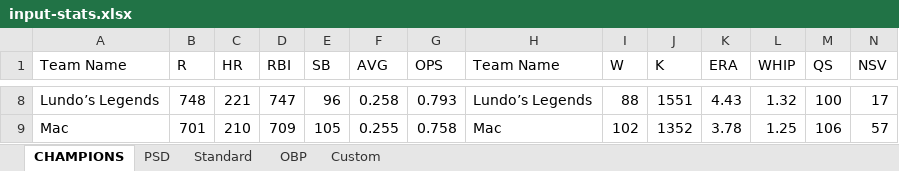
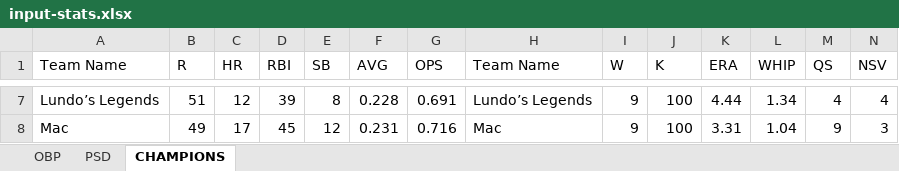
Before and after one commit to dbrewster42/baseball-roto, an Excel workbook: input-stats.xlsx, sheet CHAMPIONS, drawn as a sheet; only a part is shown, gaps mark what is left out; values as stored, in another font and other column widths than the file's, no cell formats; charts and pictures not drawn; addresses are those after the commit; the diff covers the shown part only; the diff names each change by its address in the sheet, - before the commit and + after, or states it on an @@ line.

```diff
--- a/input-stats.xlsx (sheet CHAMPIONS)
+++ b/input-stats.xlsx (sheet CHAMPIONS)
-sheet tab: Standard
-sheet tab: Custom
@@ sheet tab order changed: OBP | PSD | CHAMPIONS @@
-B7 (R): 748
+B7 (R): 51
-C7 (HR): 221
+C7 (HR): 12
-D7 (RBI): 747
+D7 (RBI): 39
-E7 (SB): 96
+E7 (SB): 8
-F7 (AVG): 0.258
+F7 (AVG): 0.228
-G7 (OPS): 0.793
+G7 (OPS): 0.691
-I7 (W): 88
+I7 (W): 9
-J7 (K): 1551
+J7 (K): 100
-K7 (ERA): 4.43
+K7 (ERA): 4.44
-L7 (WHIP): 1.32
+L7 (WHIP): 1.34
-M7 (QS): 100
+M7 (QS): 4
-N7 (NSV): 17
+N7 (NSV): 4
-B8 (R): 701
+B8 (R): 49
-C8 (HR): 210
+C8 (HR): 17
-D8 (RBI): 709
+D8 (RBI): 45
-E8 (SB): 105
+E8 (SB): 12
-F8 (AVG): 0.255
+F8 (AVG): 0.231
-G8 (OPS): 0.758
+G8 (OPS): 0.716
-I8 (W): 102
+I8 (W): 9
-J8 (K): 1352
+J8 (K): 100
-K8 (ERA): 3.78
+K8 (ERA): 3.31
-L8 (WHIP): 1.25
+L8 (WHIP): 1.04
-M8 (QS): 106
+M8 (QS): 9
-N8 (NSV): 57
+N8 (NSV): 3
```
Also changed, not shown: 3 added rows, 3 removed rows and 108 edited cells elsewhere in this sheet, sheet PSD, sheet OBP, cell formats, charts or pictures, results.xlsx, 7 other files.
